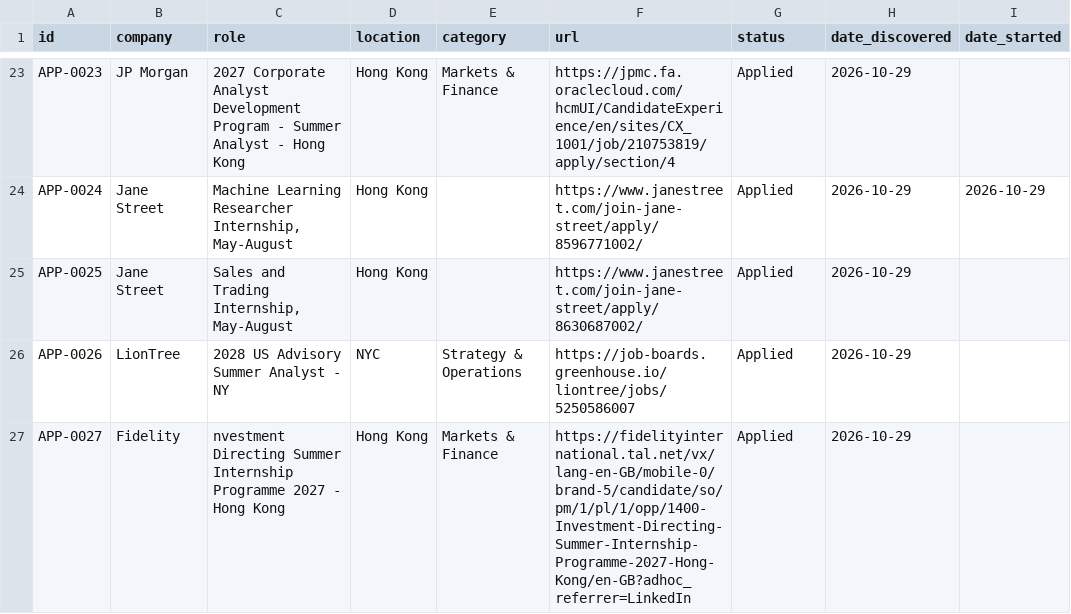
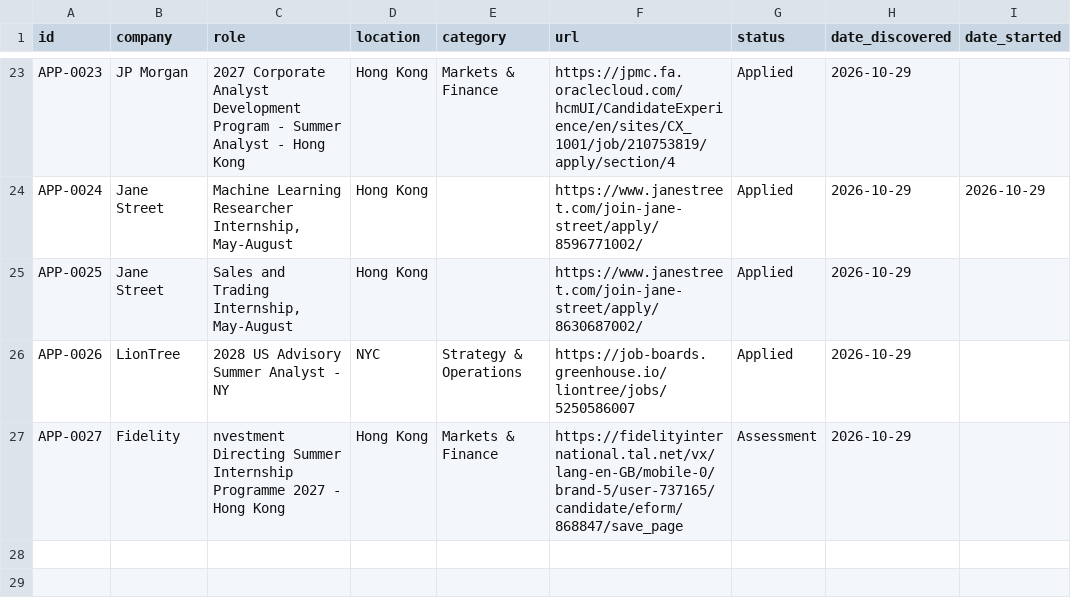
Before and after one commit to aliciamiacheng/job-application-tracker, a CSV file: applications.csv, drawn as a sheet; only a part is shown, gaps mark what is left out; the diff names each change by its address in the sheet, - before the commit and + after, or states it on an @@ line.

Commit message:
Edit application APP-0027

```diff
--- a/applications.csv
+++ b/applications.csv
-F27 (url): https://fidelityinternational.tal.net/vx/lang-en-GB/mobile-0/brand-5/candidate/so/pm/1/pl/1/opp/1400-Investment-Directing-Summer-Internship-Programme-2027-Hong-Kong/en-GB?adhoc_referrer=LinkedIn
+F27 (url): https://fidelityinternational.tal.net/vx/lang-en-GB/mobile-0/brand-5/user-737165/candidate/eform/868847/save_page
-G27 (status): Applied
+G27 (status): Assessment
```
